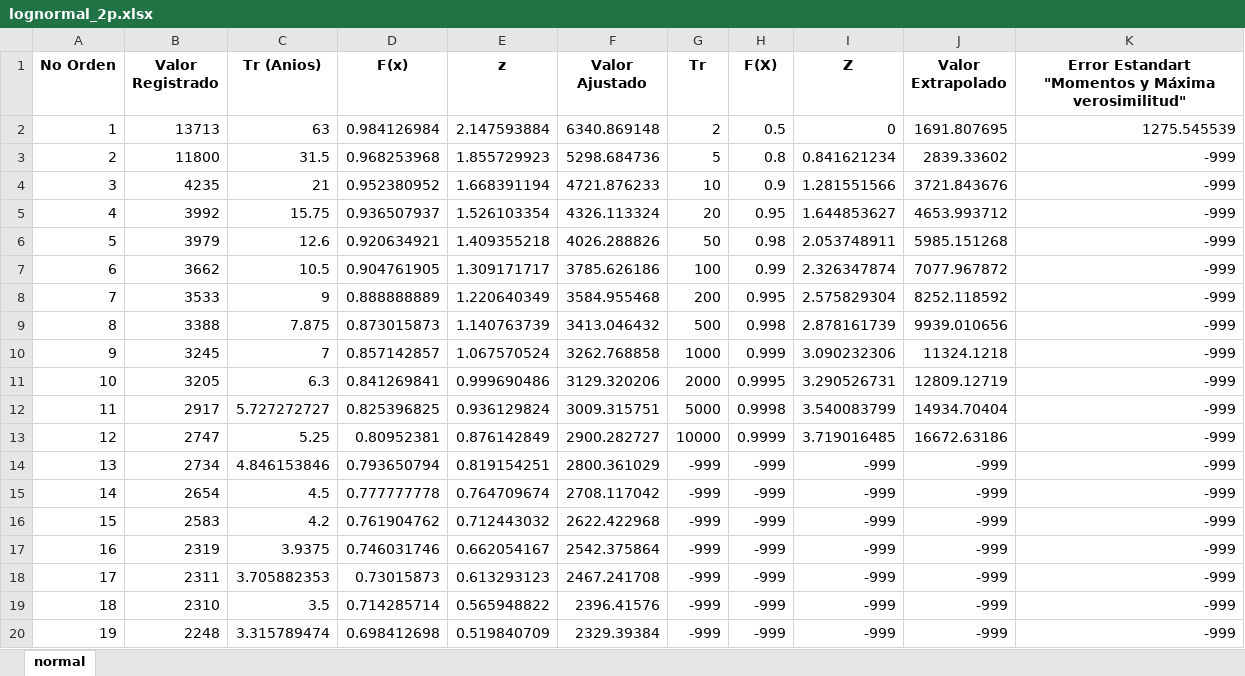
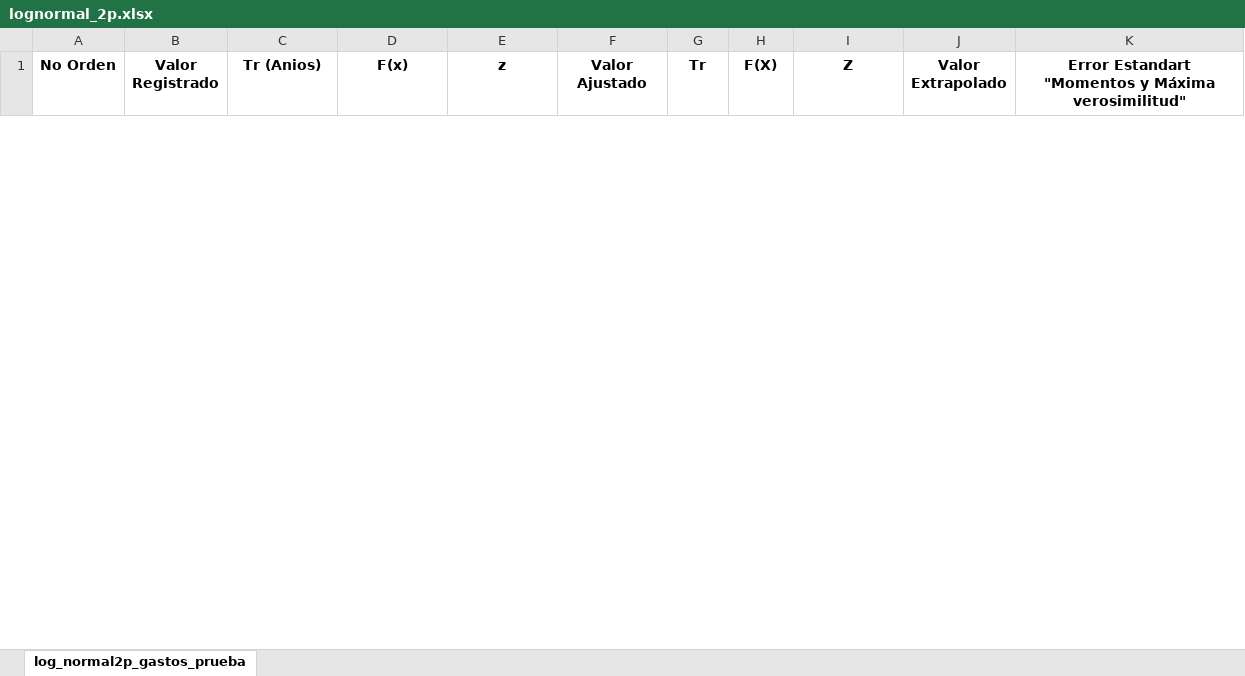
Before and after one commit to PacoCampuzanoB/Analisis_de_Frecuencias, an Excel workbook: cuadernos/salidas_notebooks/lognormal_2p.xlsx, sheet log_normal2p_gastos_prueba, drawn as a sheet; only a part is shown; values as stored, in another font and other column widths than the file's, no borders; removed rows and columns are numbered as before the commit, all else as after; the diff covers the shown part only; the diff names each change by its address in the sheet, - before the commit and + after, or states it on an @@ line.

Commit message:
noteboo ln2p

```diff
--- a/cuadernos/salidas_notebooks/lognormal_2p.xlsx (sheet log_normal2p_gastos_prueba)
+++ b/cuadernos/salidas_notebooks/lognormal_2p.xlsx (sheet log_normal2p_gastos_prueba)
-sheet tab: normal
+sheet tab: log_normal2p_gastos_prueba
-row 2: 1 | 13713 | 63 | 0.984126984 | 2.147593884 | 6340.869148 | 2 | 0.5 | 0 | 1691.807695 | 1275.545539
-row 3: 2 | 11800 | 31.5 | 0.968253968 | 1.855729923 | 5298.684736 | 5 | 0.8 | 0.841621234 | 2839.33602 | -999
-row 4: 3 | 4235 | 21 | 0.952380952 | 1.668391194 | 4721.876233 | 10 | 0.9 | 1.281551566 | 3721.843676 | -999
-row 5: 4 | 3992 | 15.75 | 0.936507937 | 1.526103354 | 4326.113324 | 20 | 0.95 | 1.644853627 | 4653.993712 | -999
-row 6: 5 | 3979 | 12.6 | 0.920634921 | 1.409355218 | 4026.288826 | 50 | 0.98 | 2.053748911 | 5985.151268 | -999
-row 7: 6 | 3662 | 10.5 | 0.904761905 | 1.309171717 | 3785.626186 | 100 | 0.99 | 2.326347874 | 7077.967872 | -999
-row 8: 7 | 3533 | 9 | 0.888888889 | 1.220640349 | 3584.955468 | 200 | 0.995 | 2.575829304 | 8252.118592 | -999
-row 9: 8 | 3388 | 7.875 | 0.873015873 | 1.140763739 | 3413.046432 | 500 | 0.998 | 2.878161739 | 9939.010656 | -999
-row 10: 9 | 3245 | 7 | 0.857142857 | 1.067570524 | 3262.768858 | 1000 | 0.999 | 3.090232306 | 11324.1218 | -999
-row 11: 10 | 3205 | 6.3 | 0.841269841 | 0.999690486 | 3129.320206 | 2000 | 0.9995 | 3.290526731 | 12809.12719 | -999
-row 12: 11 | 2917 | 5.727272727 | 0.825396825 | 0.936129824 | 3009.315751 | 5000 | 0.9998 | 3.540083799 | 14934.70404 | -999
-row 13: 12 | 2747 | 5.25 | 0.80952381 | 0.876142849 | 2900.282727 | 10000 | 0.9999 | 3.719016485 | 16672.63186 | -999
-row 14: 13 | 2734 | 4.846153846 | 0.793650794 | 0.819154251 | 2800.361029 | -999 | -999 | -999 | -999 | -999
-row 15: 14 | 2654 | 4.5 | 0.777777778 | 0.764709674 | 2708.117042 | -999 | -999 | -999 | -999 | -999
-row 16: 15 | 2583 | 4.2 | 0.761904762 | 0.712443032 | 2622.422968 | -999 | -999 | -999 | -999 | -999
-row 17: 16 | 2319 | 3.9375 | 0.746031746 | 0.662054167 | 2542.375864 | -999 | -999 | -999 | -999 | -999
-row 18: 17 | 2311 | 3.705882353 | 0.73015873 | 0.613293123 | 2467.241708 | -999 | -999 | -999 | -999 | -999
-row 19: 18 | 2310 | 3.5 | 0.714285714 | 0.565948822 | 2396.41576 | -999 | -999 | -999 | -999 | -999
-row 20: 19 | 2248 | 3.315789474 | 0.698412698 | 0.519840709 | 2329.39384 | -999 | -999 | -999 | -999 | -999
```
Also changed, not shown: 42 added rows and 43 removed rows elsewhere in this sheet, 11 other files.
